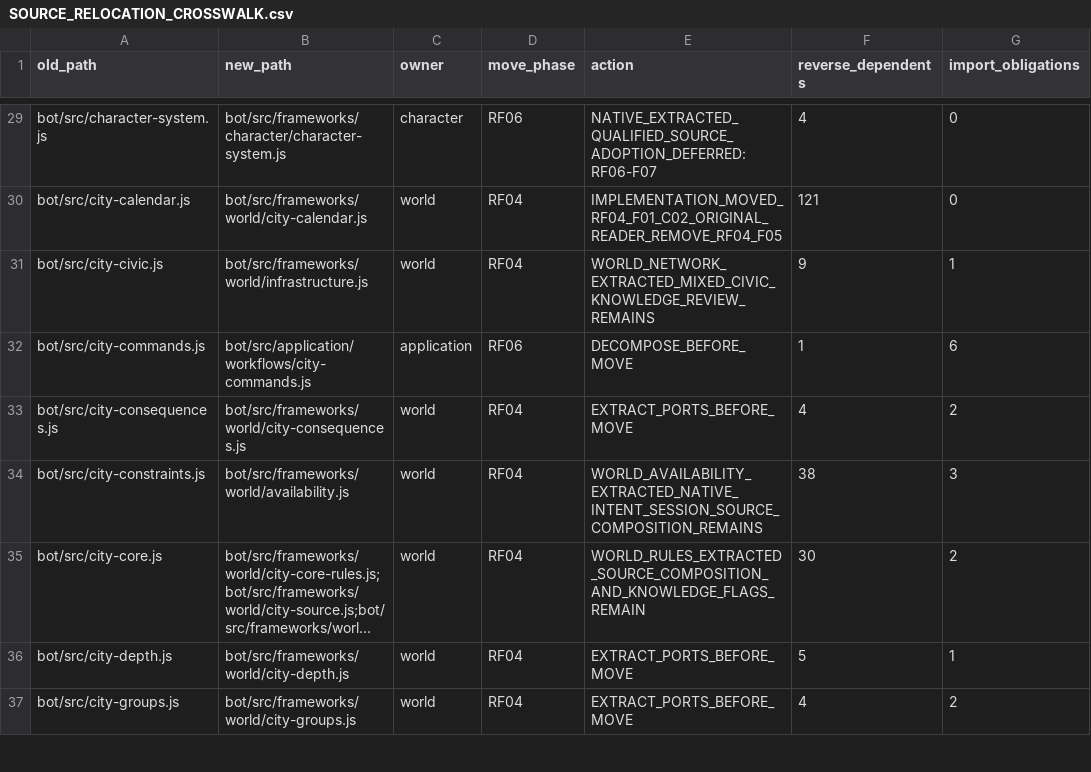
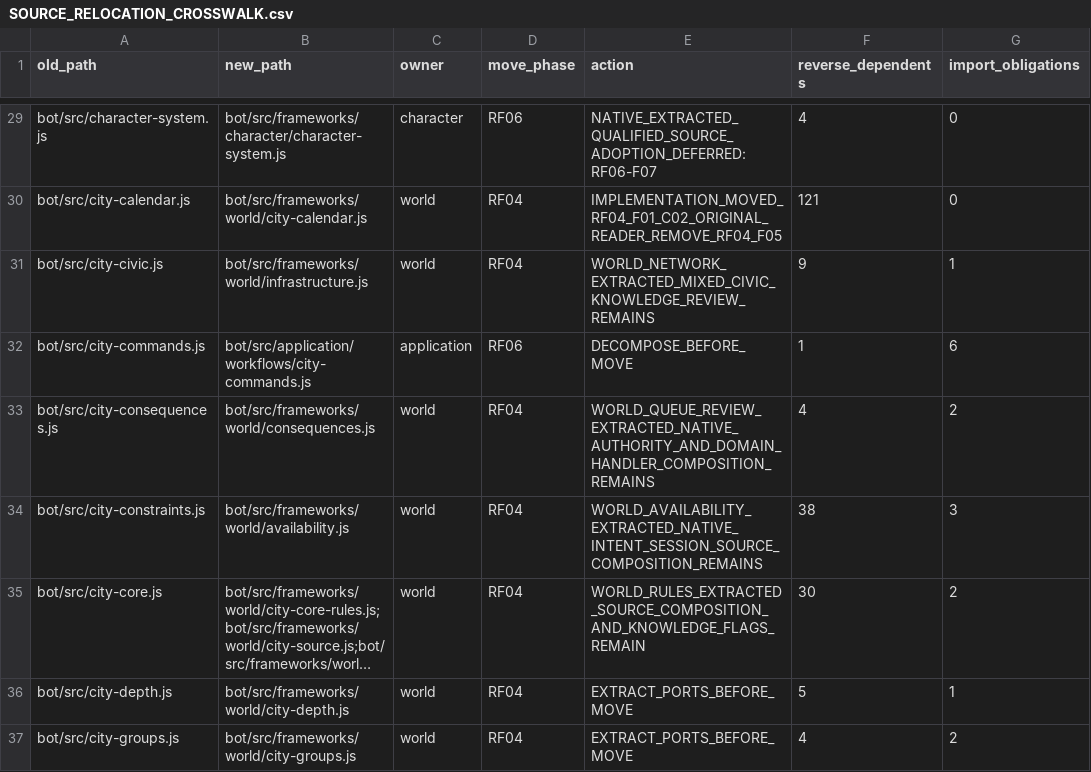
Before and after one commit to KeshireTheChaotic/Veiled_City, a CSV file: docs/Implementation_Plans/Framework_Refactor/SOURCE_RELOCATION_CROSSWALK.csv, drawn as a sheet; only a part is shown, gaps mark what is left out; long unchanged cells end in ….

Commit message:
RF04-F01 isolate source-bound consequence transactions

```diff
--- a/docs/Implementation_Plans/Framework_Refactor/SOURCE_RELOCATION_CROSSWALK.csv
+++ b/docs/Implementation_Plans/Framework_Refactor/SOURCE_RELOCATION_CROSSWALK.csv
@@ -32,3 +32,3 @@ old_path,new_path,owner,move_phase,action,reverse_dependents,import_obligations
 "bot/src/city-commands.js","bot/src/application/workflows/city-commands.js","application","RF06","DECOMPOSE_BEFORE_MOVE","1","6"
-"bot/src/city-consequences.js","bot/src/frameworks/world/city-consequences.js","world","RF04","EXTRACT_PORTS_BEFORE_MOVE","4","2"
+"bot/src/city-consequences.js","bot/src/frameworks/world/consequences.js","world","RF04","WORLD_QUEUE_REVIEW_EXTRACTED_NATIVE_AUTHORITY_AND_DOMAIN_HANDLER_COMPOSITION_REMAINS","4","2"
 "bot/src/city-constraints.js","bot/src/frameworks/world/availability.js","world","RF04","WORLD_AVAILABILITY_EXTRACTED_NATIVE_INTENT_SESSION_SOURCE_COMPOSITION_REMAINS","38","3"
```
Also changed, not shown: 13 other files.
